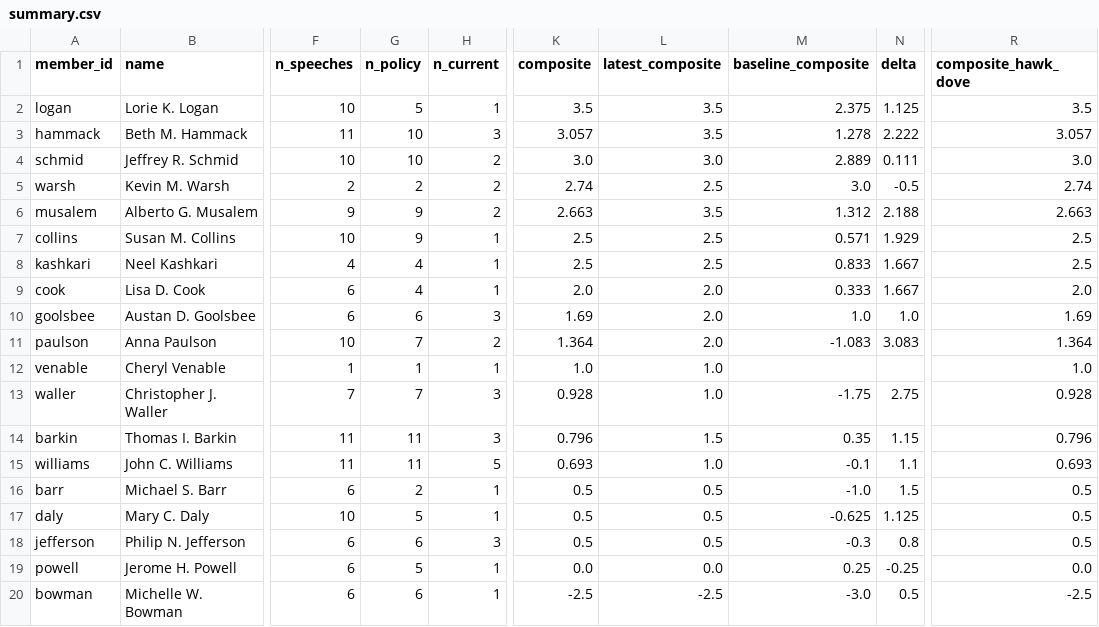
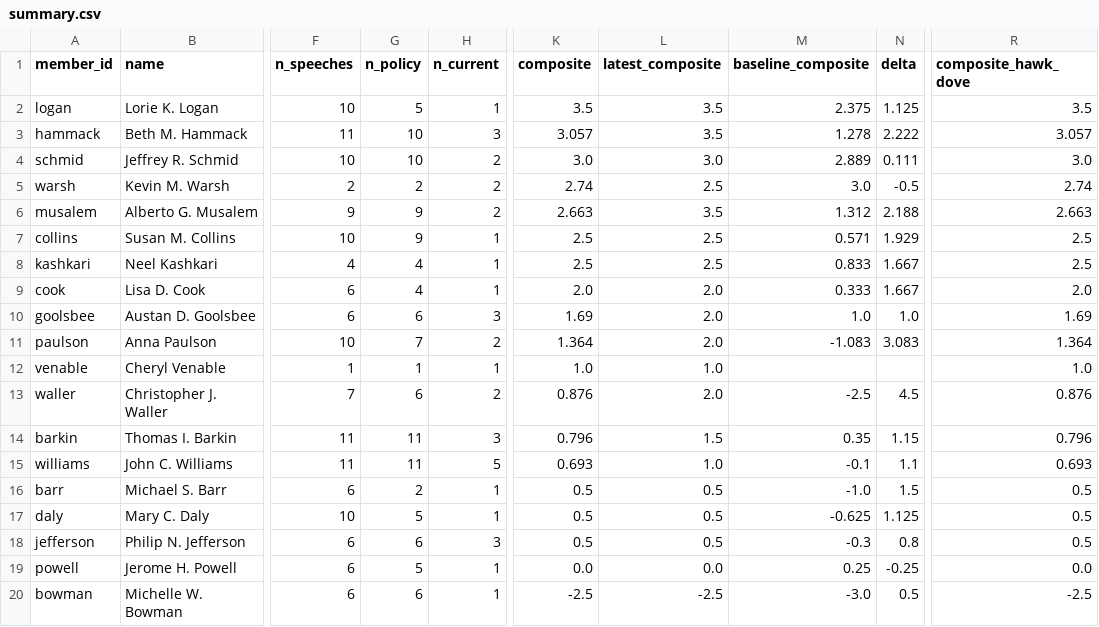
Before and after one commit to mrabelosouza-maker/fomc, a CSV file: results/summary.csv, drawn as a sheet; only a part is shown, gaps mark what is left out; the diff names each change by its address in the sheet, - before the commit and + after, or states it on an @@ line.

```diff
--- a/results/summary.csv
+++ b/results/summary.csv
-G13 (n_policy): 7
+G13 (n_policy): 6
-H13 (n_current): 3
+H13 (n_current): 2
-K13 (composite): 0.928
+K13 (composite): 0.876
-L13 (latest_composite): 1.0
+L13 (latest_composite): 2.0
-M13 (baseline_composite): -1.75
+M13 (baseline_composite): -2.5
-N13 (delta): 2.75
+N13 (delta): 4.5
-R13 (composite_hawk_dove): 0.928
+R13 (composite_hawk_dove): 0.876
```
Also changed, not shown: results/median_functions.csv, 2 other files.
